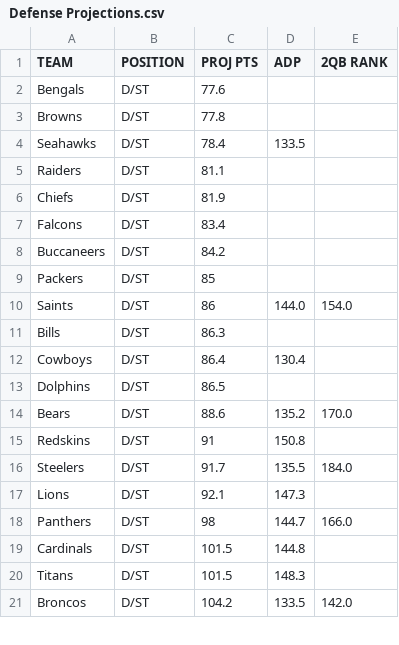
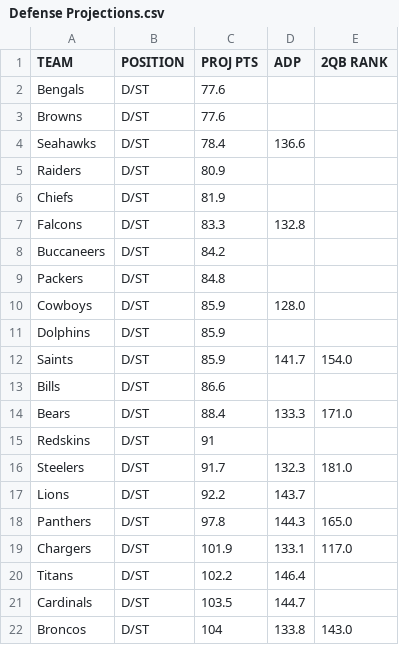
Before and after one commit to brinderle/Fantasy-Football, a CSV file: Defense Projections.csv, drawn as a sheet; only a part is shown; the diff covers the shown part only.

```diff
--- a/Defense Projections.csv
+++ b/Defense Projections.csv
@@ -2,20 +2,21 @@
 Bengals,D/ST,77.6,,
-Browns,D/ST,77.8,,
-Seahawks,D/ST,78.4,133.5,
-Raiders,D/ST,81.1,,
+Browns,D/ST,77.6,,
+Seahawks,D/ST,78.4,136.6,
+Raiders,D/ST,80.9,,
 Chiefs,D/ST,81.9,,
-Falcons,D/ST,83.4,,
+Falcons,D/ST,83.3,132.8,
 Buccaneers,D/ST,84.2,,
-Packers,D/ST,85,,
-Saints,D/ST,86,144.0,154.0
-Bills,D/ST,86.3,,
-Cowboys,D/ST,86.4,130.4,
-Dolphins,D/ST,86.5,,
-Bears,D/ST,88.6,135.2,170.0
-Redskins,D/ST,91,150.8,
-Steelers,D/ST,91.7,135.5,184.0
-Lions,D/ST,92.1,147.3,
-Panthers,D/ST,98,144.7,166.0
-Cardinals,D/ST,101.5,144.8,
-Titans,D/ST,101.5,148.3,
-Broncos,D/ST,104.2,133.5,142.0
+Packers,D/ST,84.8,,
+Cowboys,D/ST,85.9,128.0,
+Dolphins,D/ST,85.9,,
+Saints,D/ST,85.9,141.7,154.0
+Bills,D/ST,86.6,,
+Bears,D/ST,88.4,133.3,171.0
+Redskins,D/ST,91,,
+Steelers,D/ST,91.7,132.3,181.0
+Lions,D/ST,92.2,143.7,
+Panthers,D/ST,97.8,144.3,165.0
+Chargers,D/ST,101.9,133.1,117.0
+Titans,D/ST,102.2,146.4,
+Cardinals,D/ST,103.5,144.7,
+Broncos,D/ST,104,133.8,143.0
```
Also changed, not shown: 1 removed row and 19 edited cells elsewhere in this file, Web Scraped Projections.csv, 4 other files.
